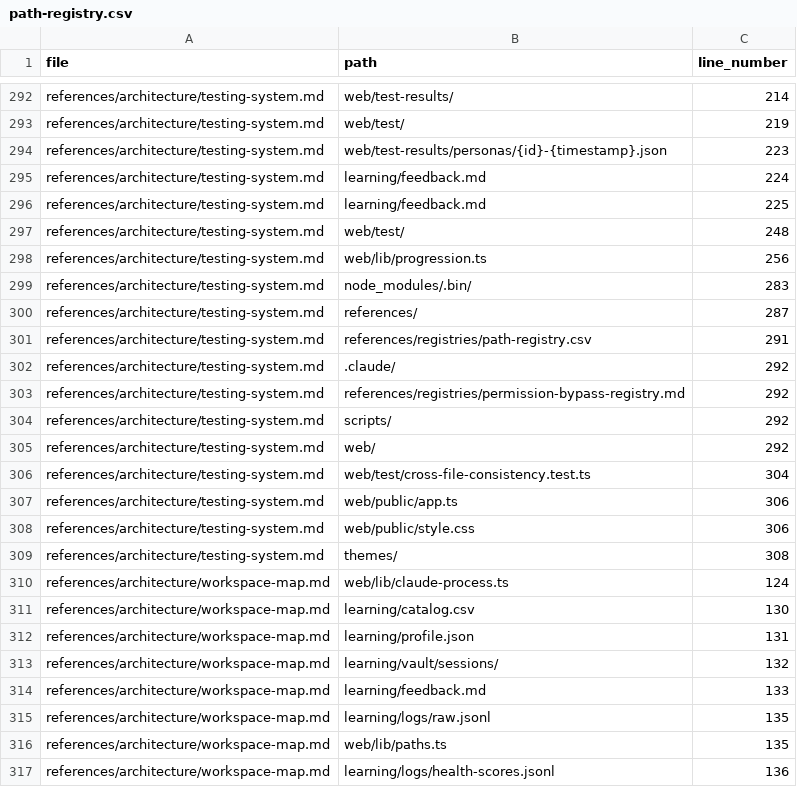
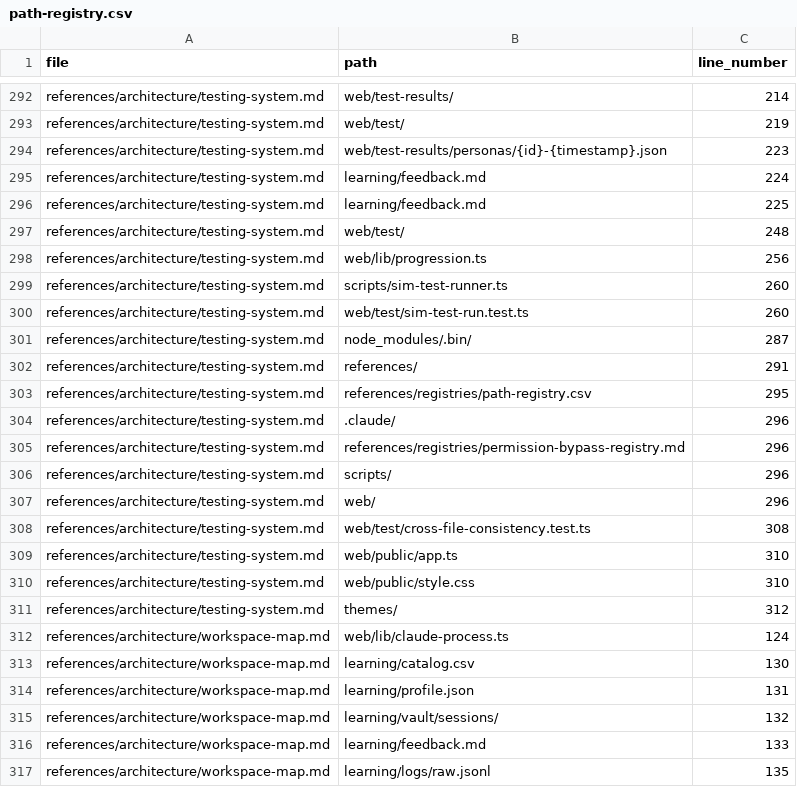
Before and after one commit to drashtishah/aws-simulator, a CSV file: references/registries/path-registry.csv, drawn as a sheet; only a part is shown, gaps mark what is left out; the shorter side is filled out with more unchanged rows.

Commit message:
docs(testing-system): document failing-file output and test:file alias
intent: explain the new FAIL <basename>: <N> failure(s) line and
unit.failedFiles JSON field so future readers know what to expect.

decision: rewrite the "Internals" intro and "Debugging a single
failing test" section to point at npm run test:file -- <path> as the
default loop, while keeping the for-loop sweep as a fallback. Note
the recursive-node:test reason the helpers live in their own file so
nobody is tempted to write a real CLI integration test for this.

Path registry regenerated by extract_paths.py.

Closes #92

```diff
--- a/references/registries/path-registry.csv
+++ b/references/registries/path-registry.csv
@@ -298,13 +298,15 @@ references/architecture/testing-system.md,web/test/,248
 references/architecture/testing-system.md,web/lib/progression.ts,256
-references/architecture/testing-system.md,node_modules/.bin/,283
-references/architecture/testing-system.md,references/,287
-references/architecture/testing-system.md,references/registries/path-registry.csv,291
-references/architecture/testing-system.md,.claude/,292
-references/architecture/testing-system.md,references/registries/permission-bypass-registry.md,292
-references/architecture/testing-system.md,scripts/,292
-references/architecture/testing-system.md,web/,292
-references/architecture/testing-system.md,web/test/cross-file-consistency.test.ts,304
-references/architecture/testing-system.md,web/public/app.ts,306
-references/architecture/testing-system.md,web/public/style.css,306
-references/architecture/testing-system.md,themes/,308
+references/architecture/testing-system.md,scripts/sim-test-runner.ts,260
+references/architecture/testing-system.md,web/test/sim-test-run.test.ts,260
+references/architecture/testing-system.md,node_modules/.bin/,287
+references/architecture/testing-system.md,references/,291
+references/architecture/testing-system.md,references/registries/path-registry.csv,295
+references/architecture/testing-system.md,.claude/,296
+references/architecture/testing-system.md,references/registries/permission-bypass-registry.md,296
+references/architecture/testing-system.md,scripts/,296
+references/architecture/testing-system.md,web/,296
+references/architecture/testing-system.md,web/test/cross-file-consistency.test.ts,308
+references/architecture/testing-system.md,web/public/app.ts,310
+references/architecture/testing-system.md,web/public/style.css,310
+references/architecture/testing-system.md,themes/,312
 references/architecture/workspace-map.md,web/lib/claude-process.ts,124
```
Also changed, not shown: 1 other file.
